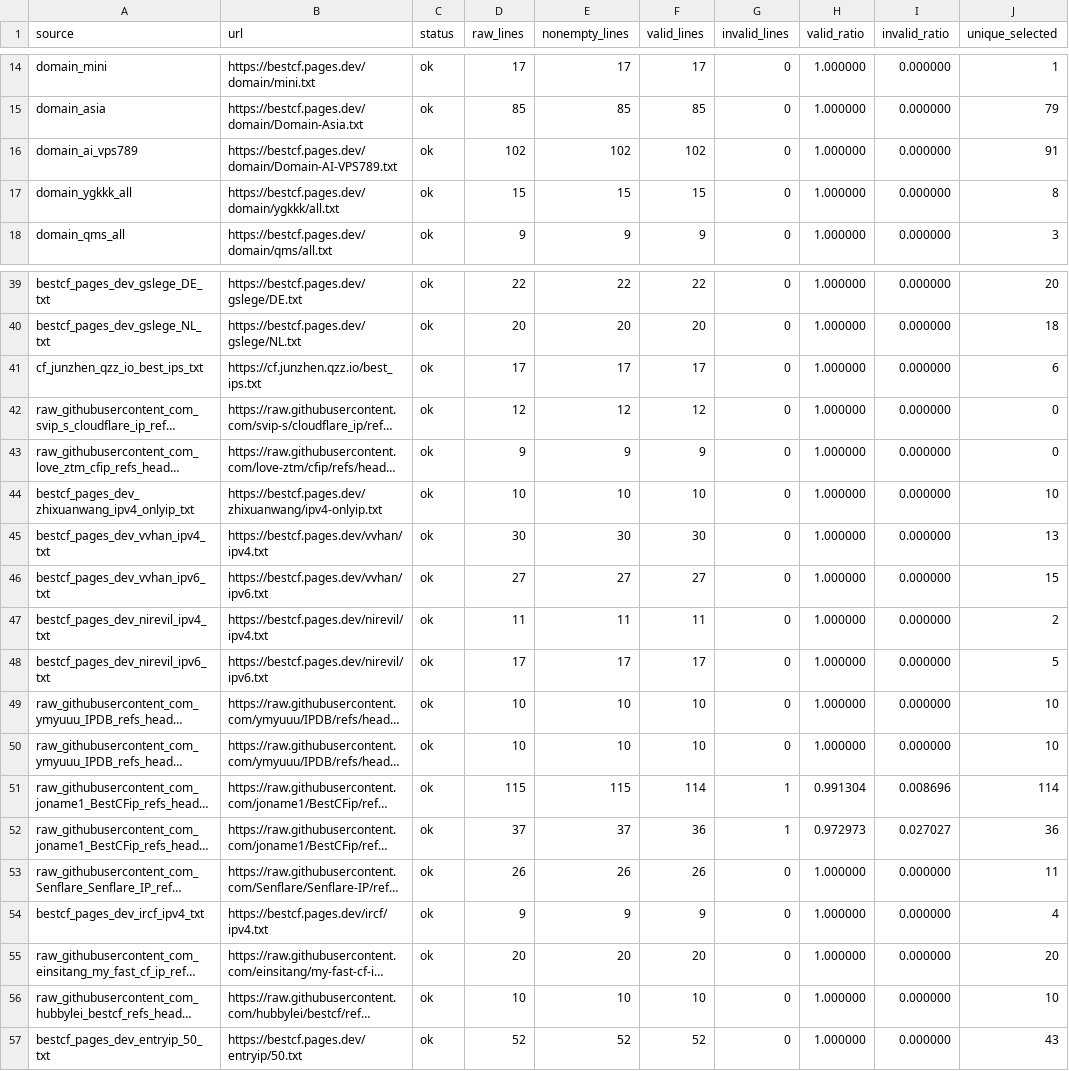
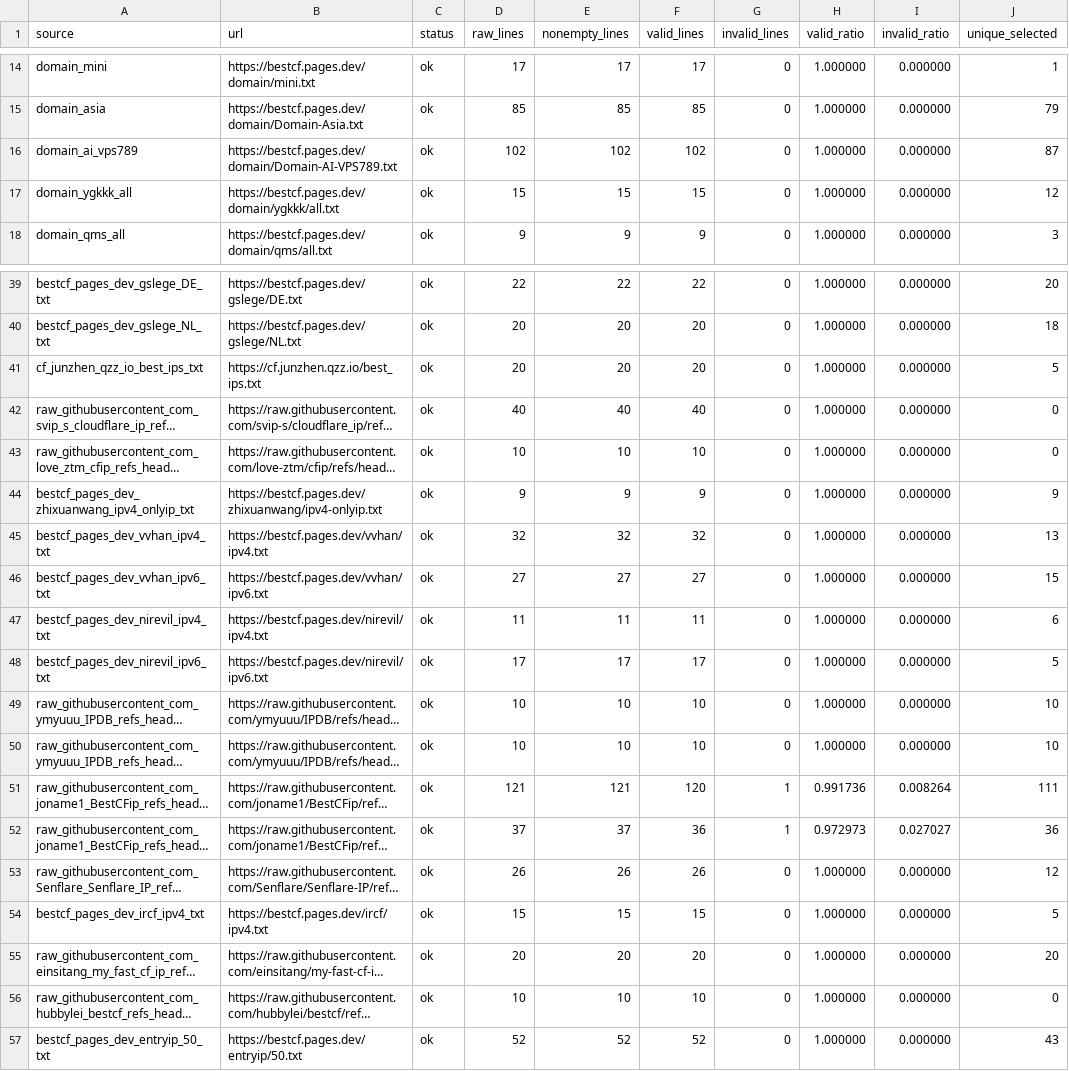
Before and after one commit to User-Pass320/bestcf-auto, a CSV file: public/bestcf_sources.csv, drawn as a sheet; only a part is shown, gaps mark what is left out; long unchanged cells end in …; the diff covers the shown part only; the diff names each change by its address in the sheet, - before the commit and + after, or states it on an @@ line.

```diff
--- a/public/bestcf_sources.csv
+++ b/public/bestcf_sources.csv
-J16 (unique_selected): 91
+J16 (unique_selected): 87
-J17 (unique_selected): 8
+J17 (unique_selected): 12
-D41 (raw_lines): 17
+D41 (raw_lines): 20
-E41 (nonempty_lines): 17
+E41 (nonempty_lines): 20
-F41 (valid_lines): 17
+F41 (valid_lines): 20
-J41 (unique_selected): 6
+J41 (unique_selected): 5
-D42 (raw_lines): 12
+D42 (raw_lines): 40
-E42 (nonempty_lines): 12
+E42 (nonempty_lines): 40
-F42 (valid_lines): 12
+F42 (valid_lines): 40
-D43 (raw_lines): 9
+D43 (raw_lines): 10
-E43 (nonempty_lines): 9
+E43 (nonempty_lines): 10
-F43 (valid_lines): 9
+F43 (valid_lines): 10
-D44 (raw_lines): 10
+D44 (raw_lines): 9
-E44 (nonempty_lines): 10
+E44 (nonempty_lines): 9
-F44 (valid_lines): 10
+F44 (valid_lines): 9
-J44 (unique_selected): 10
+J44 (unique_selected): 9
-D45 (raw_lines): 30
+D45 (raw_lines): 32
-E45 (nonempty_lines): 30
+E45 (nonempty_lines): 32
-F45 (valid_lines): 30
+F45 (valid_lines): 32
-J47 (unique_selected): 2
+J47 (unique_selected): 6
-D51 (raw_lines): 115
+D51 (raw_lines): 121
-E51 (nonempty_lines): 115
+E51 (nonempty_lines): 121
-F51 (valid_lines): 114
+F51 (valid_lines): 120
-H51 (valid_ratio): 0.991304
+H51 (valid_ratio): 0.991736
-I51 (invalid_ratio): 0.008696
+I51 (invalid_ratio): 0.008264
-J51 (unique_selected): 114
+J51 (unique_selected): 111
-J53 (unique_selected): 11
+J53 (unique_selected): 12
-D54 (raw_lines): 9
+D54 (raw_lines): 15
-E54 (nonempty_lines): 9
+E54 (nonempty_lines): 15
-F54 (valid_lines): 9
+F54 (valid_lines): 15
-J54 (unique_selected): 4
+J54 (unique_selected): 5
-J56 (unique_selected): 10
+J56 (unique_selected): 0
```
Also changed, not shown: 38 edited cells elsewhere in this file, public/bestcf_failed.csv, public/bestcf_geo_provider_stats.csv, 4 other files.
